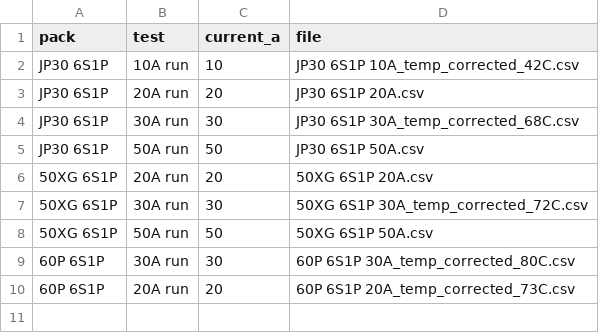
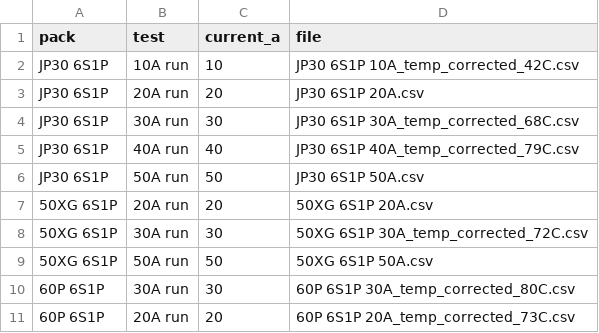
Before and after one commit to CustomPacksFPV/battery-test-viewer, a CSV file: data/pack_index.csv, drawn as a sheet.

Commit message:
Update pack_index.csv

```diff
--- a/data/pack_index.csv
+++ b/data/pack_index.csv
@@ -4,2 +4,3 @@ JP30 6S1P,20A run,20,JP30 6S1P 20A.csv
 JP30 6S1P,30A run,30,JP30 6S1P 30A_temp_corrected_68C.csv
+JP30 6S1P,40A run,40,JP30 6S1P 40A_temp_corrected_79C.csv
 JP30 6S1P,50A run,50,JP30 6S1P 50A.csv
```
